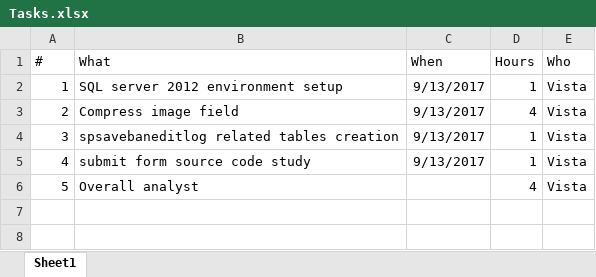
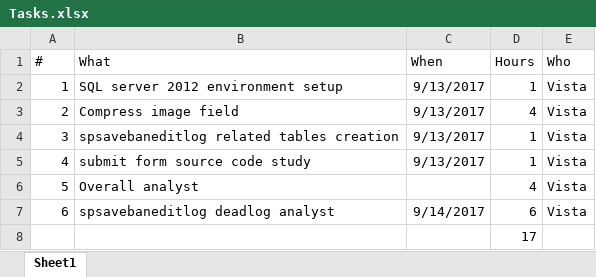
Before and after one commit to vistajin/dsg, an Excel workbook: Tasks.xlsx, sheet Sheet1, drawn as a sheet; values as stored, in another font and other column widths than the file's, no borders; table styles not drawn; the diff names each change by its address in the sheet, - before the commit and + after, or states it on an @@ line.

Commit message:
Add files via upload

```diff
--- a/Tasks.xlsx (sheet Sheet1)
+++ b/Tasks.xlsx (sheet Sheet1)
+row 7: 6 | spsavebaneditlog deadlog analyst | 9/14/2017 | 6 | Vista
+row 8:  |  |  | 17
```
